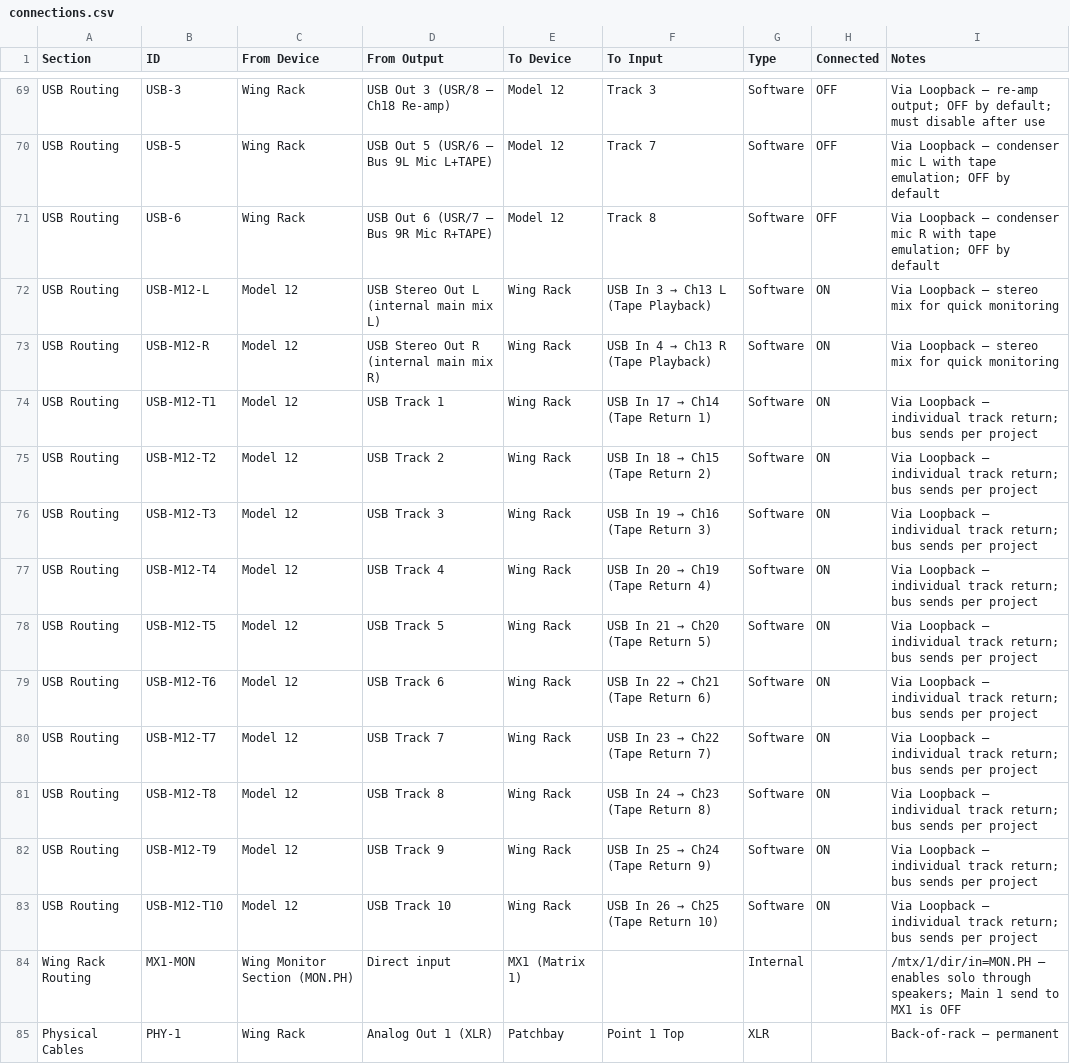
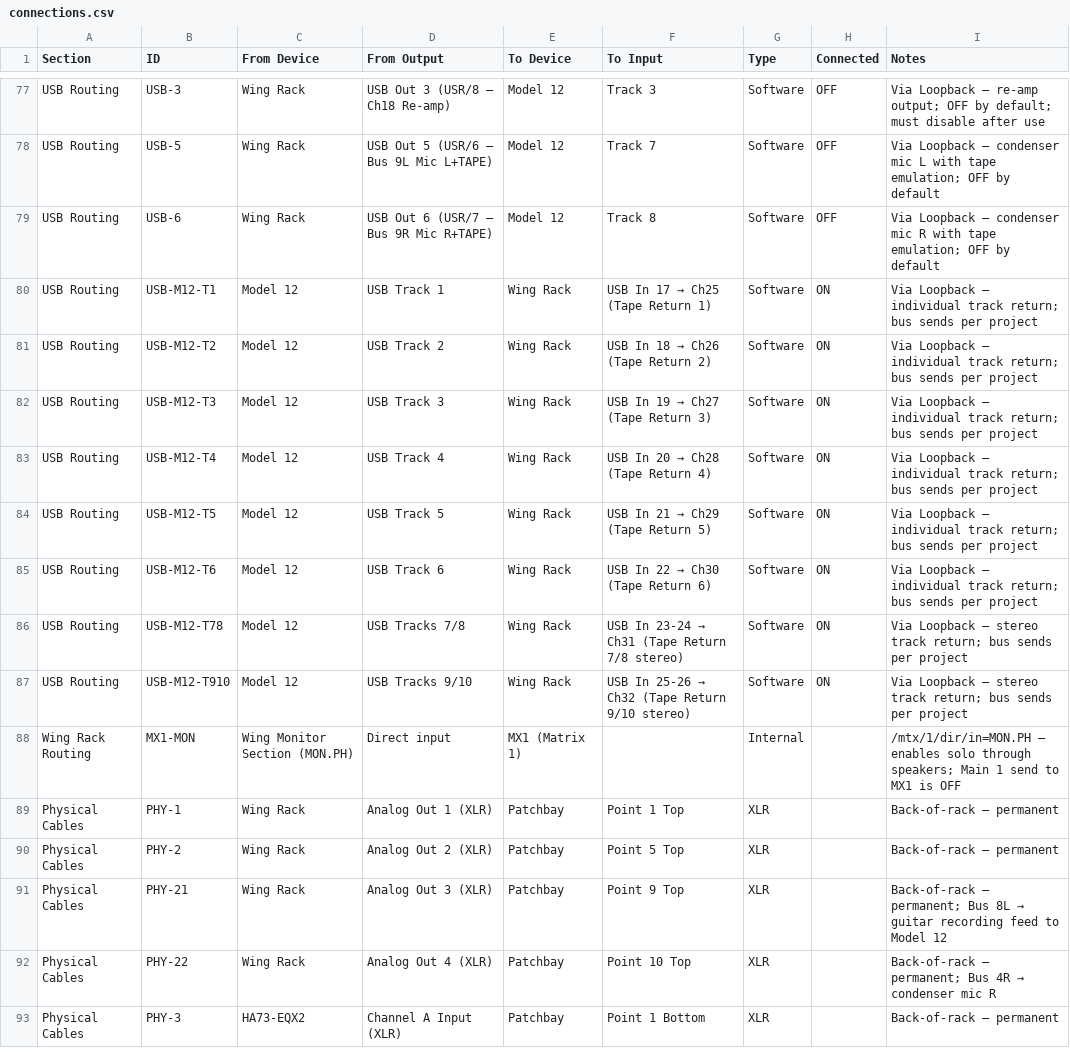
Before and after one commit to ldenman/studio-setup, a CSV file: connections.csv, drawn as a sheet; only a part is shown, gaps mark what is left out; the shorter side is filled out with more unchanged rows; the diff covers the shown part only.

```diff
--- a/connections.csv
+++ b/connections.csv
@@ -71,14 +79,10 @@ USB Routing,USB-5,Wing Rack,USB Out 5 (USR/6 — Bus 9L Mic L+TAPE),Model 12,Tra
 USB Routing,USB-6,Wing Rack,USB Out 6 (USR/7 — Bus 9R Mic R+TAPE),Model 12,Track 8,Software,OFF,Via Loopback — condenser mic R with tape emulation; OFF by default
-USB Routing,USB-M12-L,Model 12,USB Stereo Out L (internal main mix L),Wing Rack,USB In 3 → Ch13 L (Tape Playback),Software,ON,Via Loopback — stereo mix for quick monitoring
-USB Routing,USB-M12-R,Model 12,USB Stereo Out R (internal main mix R),Wing Rack,USB In 4 → Ch13 R (Tape Playback),Software,ON,Via Loopback — stereo mix for quick monitoring
-USB Routing,USB-M12-T1,Model 12,USB Track 1,Wing Rack,USB In 17 → Ch14 (Tape Return 1),Software,ON,Via Loopback — individual track return; bus sends per project
-USB Routing,USB-M12-T2,Model 12,USB Track 2,Wing Rack,USB In 18 → Ch15 (Tape Return 2),Software,ON,Via Loopback — individual track return; bus sends per project
-USB Routing,USB-M12-T3,Model 12,USB Track 3,Wing Rack,USB In 19 → Ch16 (Tape Return 3),Software,ON,Via Loopback — individual track return; bus sends per project
-USB Routing,USB-M12-T4,Model 12,USB Track 4,Wing Rack,USB In 20 → Ch19 (Tape Return 4),Software,ON,Via Loopback — individual track return; bus sends per project
-USB Routing,USB-M12-T5,Model 12,USB Track 5,Wing Rack,USB In 21 → Ch20 (Tape Return 5),Software,ON,Via Loopback — individual track return; bus sends per project
-USB Routing,USB-M12-T6,Model 12,USB Track 6,Wing Rack,USB In 22 → Ch21 (Tape Return 6),Software,ON,Via Loopback — individual track return; bus sends per project
-USB Routing,USB-M12-T7,Model 12,USB Track 7,Wing Rack,USB In 23 → Ch22 (Tape Return 7),Software,ON,Via Loopback — individual track return; bus sends per project
-USB Routing,USB-M12-T8,Model 12,USB Track 8,Wing Rack,USB In 24 → Ch23 (Tape Return 8),Software,ON,Via Loopback — individual track return; bus sends per project
-USB Routing,USB-M12-T9,Model 12,USB Track 9,Wing Rack,USB In 25 → Ch24 (Tape Return 9),Software,ON,Via Loopback — individual track return; bus sends per project
-USB Routing,USB-M12-T10,Model 12,USB Track 10,Wing Rack,USB In 26 → Ch25 (Tape Return 10),Software,ON,Via Loopback — individual track return; bus sends per project
+USB Routing,USB-M12-T1,Model 12,USB Track 1,Wing Rack,USB In 17 → Ch25 (Tape Return 1),Software,ON,Via Loopback — individual track return; bus sends per project
+USB Routing,USB-M12-T2,Model 12,USB Track 2,Wing Rack,USB In 18 → Ch26 (Tape Return 2),Software,ON,Via Loopback — individual track return; bus sends per project
+USB Routing,USB-M12-T3,Model 12,USB Track 3,Wing Rack,USB In 19 → Ch27 (Tape Return 3),Software,ON,Via Loopback — individual track return; bus sends per project
+USB Routing,USB-M12-T4,Model 12,USB Track 4,Wing Rack,USB In 20 → Ch28 (Tape Return 4),Software,ON,Via Loopback — individual track return; bus sends per project
+USB Routing,USB-M12-T5,Model 12,USB Track 5,Wing Rack,USB In 21 → Ch29 (Tape Return 5),Software,ON,Via Loopback — individual track return; bus sends per project
+USB Routing,USB-M12-T6,Model 12,USB Track 6,Wing Rack,USB In 22 → Ch30 (Tape Return 6),Software,ON,Via Loopback — individual track return; bus sends per project
+USB Routing,USB-M12-T78,Model 12,USB Tracks 7/8,Wing Rack,USB In 23-24 → Ch31 (Tape Return 7/8 stereo),Software,ON,Via Loopback — stereo track return; bus sends per project
+USB Routing,USB-M12-T910,Model 12,USB Tracks 9/10,Wing Rack,USB In 25-26 → Ch32 (Tape Return 9/10 stereo),Software,ON,Via Loopback — stereo track return; bus sends per project
 Wing Rack Routing,MX1-MON,Wing Monitor Section (MON.PH),Direct input,MX1 (Matrix 1),,Internal,,/mtx/1/dir/in=MON.PH — enables solo through speakers; Main 1 send to MX1 is OFF
```
Also changed, not shown: 8 added rows and 20 edited cells elsewhere in this file, 2 other files.
